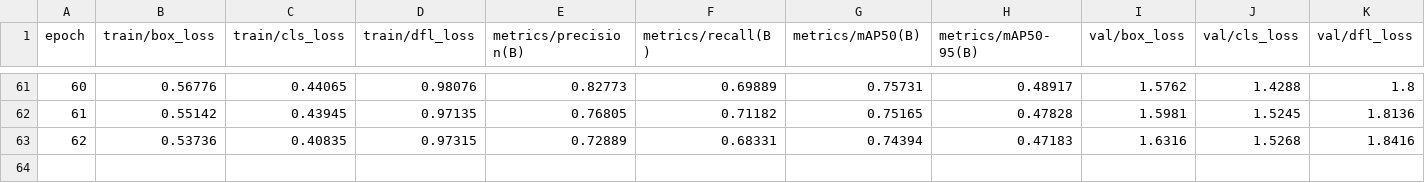
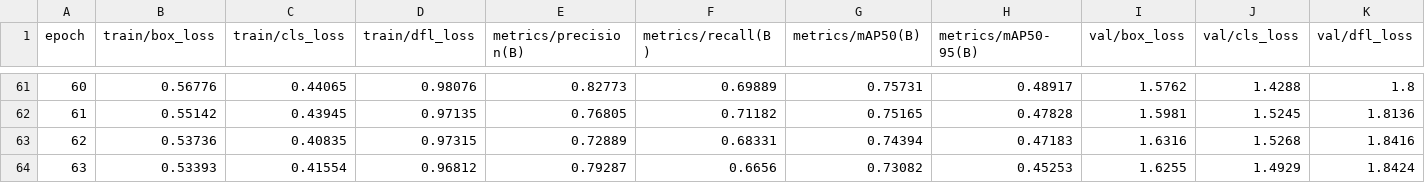
Before and after one commit to RamyaMN28/SMARTDRIVE_YOLOv8, a CSV file: runs/detect/train5/results.csv, drawn as a sheet; only a part is shown, gaps mark what is left out; rows hold the shown columns only; the diff names each change by its address in the sheet, - before the commit and + after, or states it on an @@ line.

```diff
--- a/runs/detect/train5/results.csv
+++ b/runs/detect/train5/results.csv
+row 64: 63 | 0.53393 | 0.41554 | 0.96812 | 0.79287 | 0.6656 | 0.73082 | 0.45253 | 1.6255 | 1.4929 | 1.8424
```
Also changed, not shown: 4 other files.
